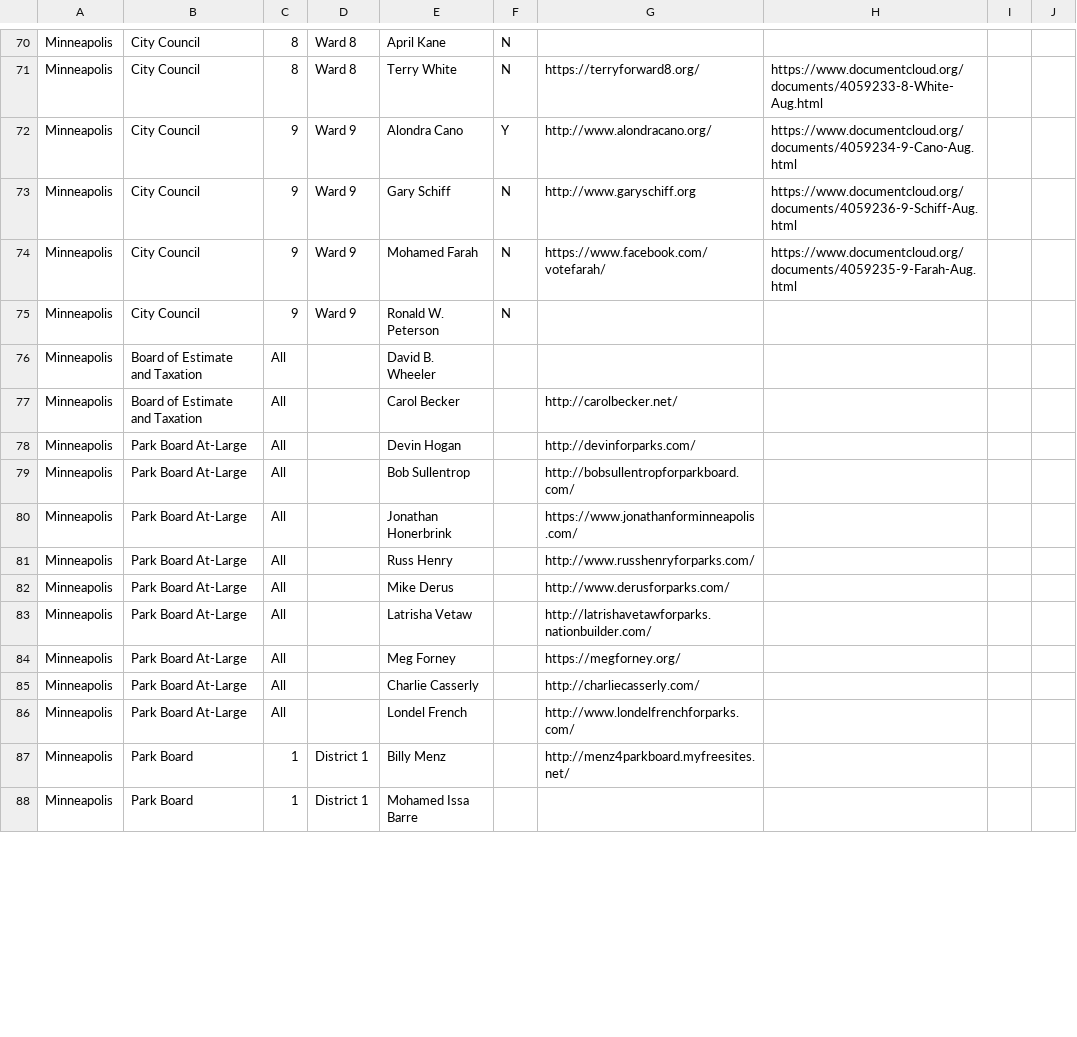
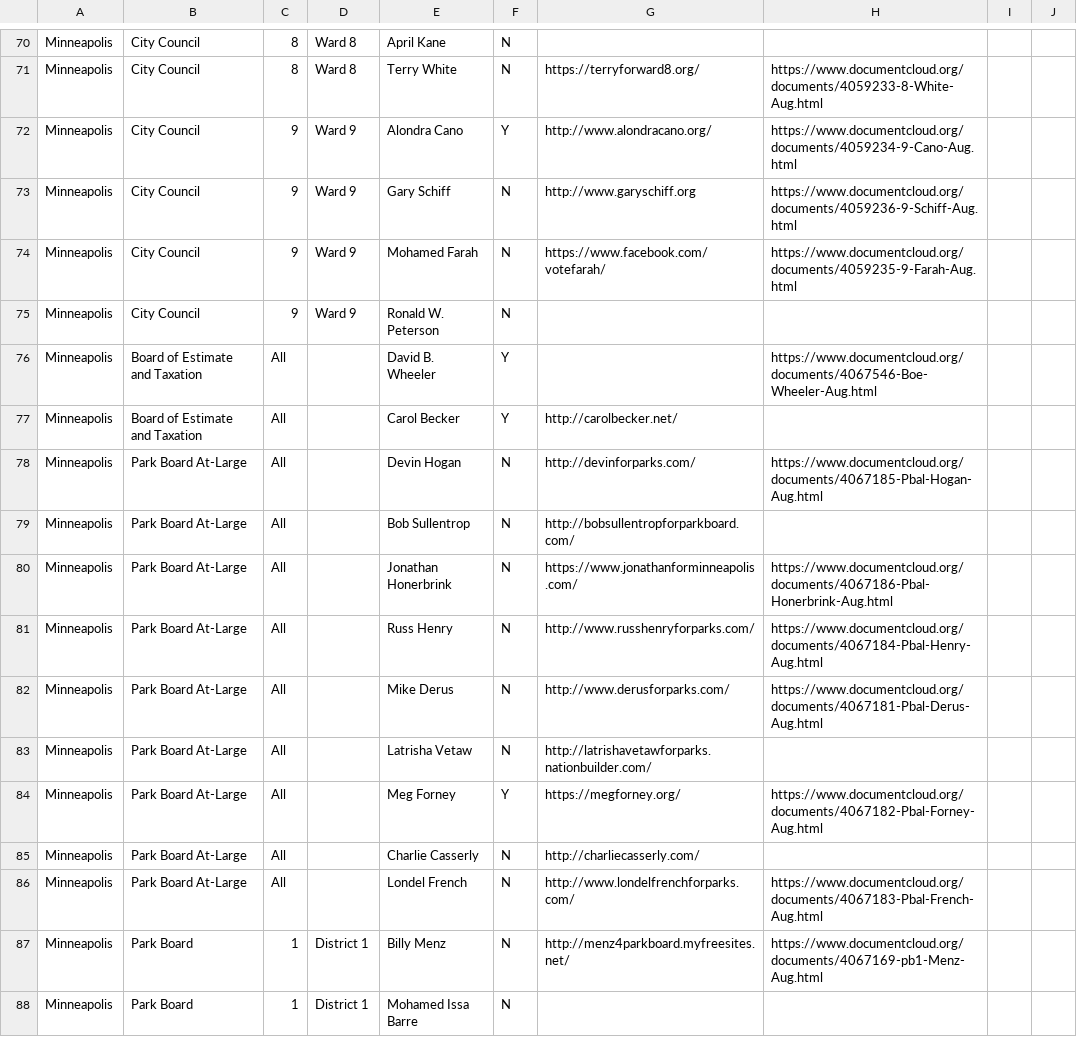
Before and after one commit to striblab/2017-election-guide, a CSV file: data/candidates.csv, drawn as a sheet; only a part is shown, gaps mark what is left out; the diff covers the shown part only.

Commit message:
updated data

```diff
--- a/data/candidates.csv
+++ b/data/candidates.csv
@@ -75,14 +75,14 @@ Minneapolis,City Council,9,Ward 9,Mohamed Farah,N,https://www.facebook.com/votef
 Minneapolis,City Council,9,Ward 9,Ronald W. Peterson,N,,,,
-Minneapolis,Board of Estimate and Taxation,All,,David B. Wheeler,,,,,
-Minneapolis,Board of Estimate and Taxation,All,,Carol Becker,,http://carolbecker.net/,,,
-Minneapolis,Park Board At-Large,All,,Devin Hogan,,http://devinforparks.com/,,,
-Minneapolis,Park Board At-Large,All,,Bob Sullentrop,,http://bobsullentropforparkboard.com/,,,
-Minneapolis,Park Board At-Large,All,,Jonathan Honerbrink,,https://www.jonathanforminneapolis.com/,,,
-Minneapolis,Park Board At-Large,All,,Russ Henry,,http://www.russhenryforparks.com/,,,
-Minneapolis,Park Board At-Large,All,,Mike Derus,,http://www.derusforparks.com/,,,
-Minneapolis,Park Board At-Large,All,,Latrisha Vetaw,,http://latrishavetawforparks.nationbuilder.com/,,,
-Minneapolis,Park Board At-Large,All,,Meg Forney,,https://megforney.org/,,,
-Minneapolis,Park Board At-Large,All,,Charlie Casserly,,http://charliecasserly.com/,,,
-Minneapolis,Park Board At-Large,All,,Londel French,,http://www.londelfrenchforparks.com/,,,
-Minneapolis,Park Board,1,District 1,Billy Menz,,http://menz4parkboard.myfreesites.net/,,,
-Minneapolis,Park Board,1,District 1,Mohamed Issa Barre,,,,,
+Minneapolis,Board of Estimate and Taxation,All,,David B. Wheeler,Y,,https://www.documentcloud.org/documents/4067546-Boe-Wheeler-Aug.html,,
+Minneapolis,Board of Estimate and Taxation,All,,Carol Becker,Y,http://carolbecker.net/,,,
+Minneapolis,Park Board At-Large,All,,Devin Hogan,N,http://devinforparks.com/,https://www.documentcloud.org/documents/4067185-Pbal-Hogan-Aug.html,,
+Minneapolis,Park Board At-Large,All,,Bob Sullentrop,N,http://bobsullentropforparkboard.com/,,,
+Minneapolis,Park Board At-Large,All,,Jonathan Honerbrink,N,https://www.jonathanforminneapolis.com/,https://www.documentcloud.org/documents/4067186-Pbal-Honerbrink-Aug.html,,
+Minneapolis,Park Board At-Large,All,,Russ Henry,N,http://www.russhenryforparks.com/,https://www.documentcloud.org/documents/4067184-Pbal-Henry-Aug.html,,
+Minneapolis,Park Board At-Large,All,,Mike Derus,N,http://www.derusforparks.com/,https://www.documentcloud.org/documents/4067181-Pbal-Derus-Aug.html,,
+Minneapolis,Park Board At-Large,All,,Latrisha Vetaw,N,http://latrishavetawforparks.nationbuilder.com/,,,
+Minneapolis,Park Board At-Large,All,,Meg Forney,Y,https://megforney.org/,https://www.documentcloud.org/documents/4067182-Pbal-Forney-Aug.html,,
+Minneapolis,Park Board At-Large,All,,Charlie Casserly,N,http://charliecasserly.com/,,,
+Minneapolis,Park Board At-Large,All,,Londel French,N,http://www.londelfrenchforparks.com/,https://www.documentcloud.org/documents/4067183-Pbal-French-Aug.html,,
+Minneapolis,Park Board,1,District 1,Billy Menz,N,http://menz4parkboard.myfreesites.net/,https://www.documentcloud.org/documents/4067169-pb1-Menz-Aug.html,,
+Minneapolis,Park Board,1,District 1,Mohamed Issa Barre,N,,,,
```
Also changed, not shown: 28 edited cells elsewhere in this file.
